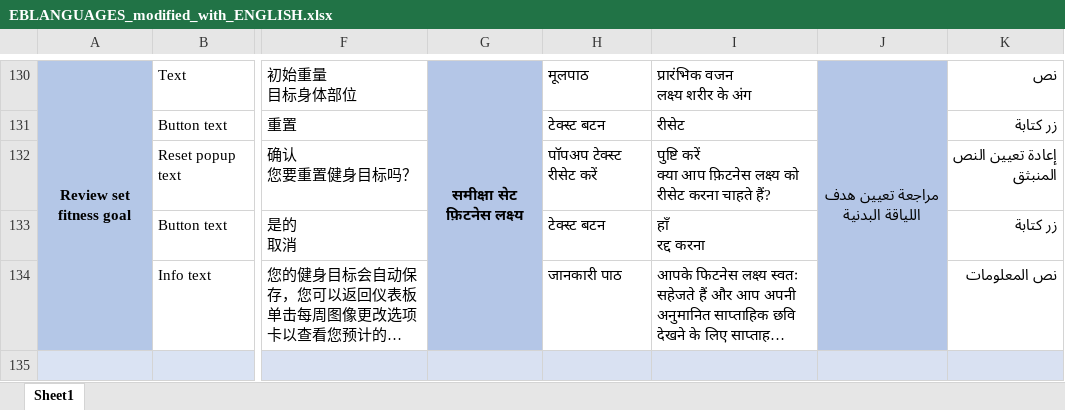
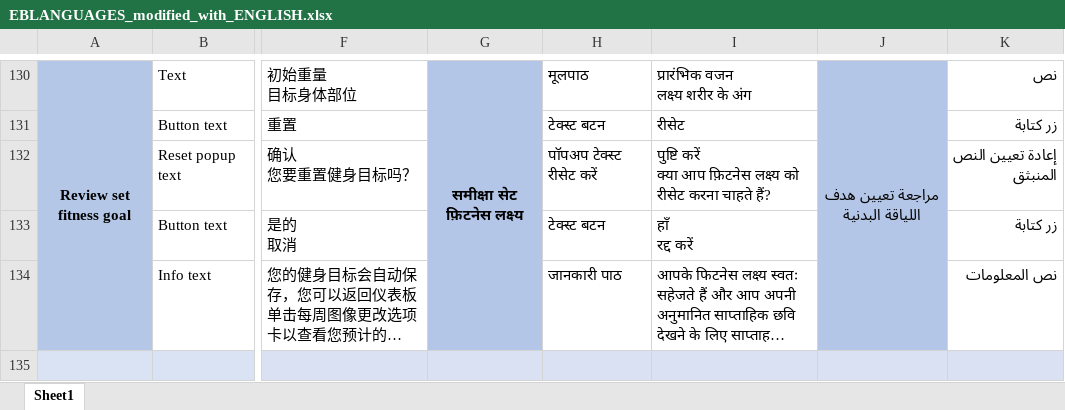
Before and after one commit to KunPpBu/Python_basics, an Excel workbook: ProjGoogleTrans/EBLANGUAGES_modified_with_ENGLISH.xlsx, sheet Sheet1, drawn as a sheet; only a part is shown, gaps mark what is left out; long unchanged cells end in …; values as stored, in another font and other column widths than the file's, no borders; ↵ is a line break in a cell; the diff covers the shown part only; the diff names each change by its address in the sheet, - before the commit and + after, or states it on an @@ line.

```diff
--- a/ProjGoogleTrans/EBLANGUAGES_modified_with_ENGLISH.xlsx (sheet Sheet1)
+++ b/ProjGoogleTrans/EBLANGUAGES_modified_with_ENGLISH.xlsx (sheet Sheet1)
-I133: हाँ ↵ रद्द करना
+I133: हाँ ↵ रद्द करें
```
Also changed, not shown: 44 edited cells and cell formats elsewhere in this sheet.
